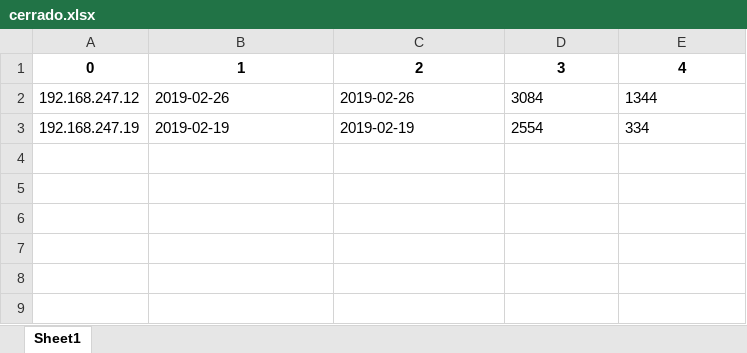
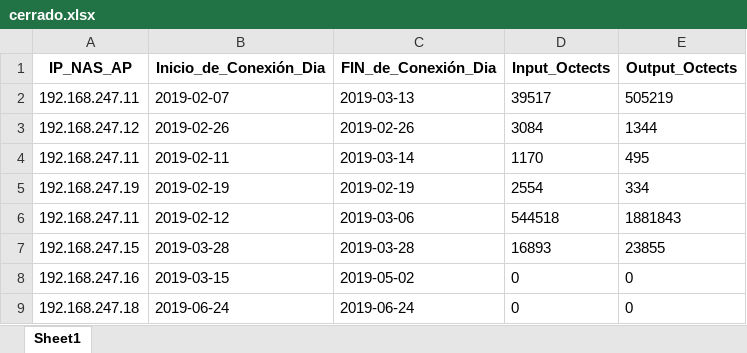
Before and after one commit to marcosdiiiaz/Automatas, an Excel workbook: Proyecto Final/cerrado.xlsx, sheet Sheet1, drawn as a sheet; values as stored, in another font and other column widths than the file's, no borders; removed rows and columns are numbered as before the commit, all else as after; the diff names each change by its address in the sheet, - before the commit and + after, or states it on an @@ line.

```diff
--- a/Proyecto Final/cerrado.xlsx (sheet Sheet1)
+++ b/Proyecto Final/cerrado.xlsx (sheet Sheet1)
-row 1: 0 | 1 | 2 | 3 | 4
+row 1: IP_NAS_AP | Inicio_de_Conexión_Dia | FIN_de_Conexión_Dia | Input_Octects | Output_Octects
+row 2: 192.168.247.11 | 2019-02-07 | 2019-03-13 | 39517 | 505219
+row 4: 192.168.247.11 | 2019-02-11 | 2019-03-14 | 1170 | 495
+row 6: 192.168.247.11 | 2019-02-12 | 2019-03-06 | 544518 | 1881843
+row 7: 192.168.247.15 | 2019-03-28 | 2019-03-28 | 16893 | 23855
+row 8: 192.168.247.16 | 2019-03-15 | 2019-05-02 | 0 | 0
+row 9: 192.168.247.18 | 2019-06-24 | 2019-06-24 | 0 | 0
```
Also changed, not shown: Proyecto Final/abierto.xlsx, 11 other files.
